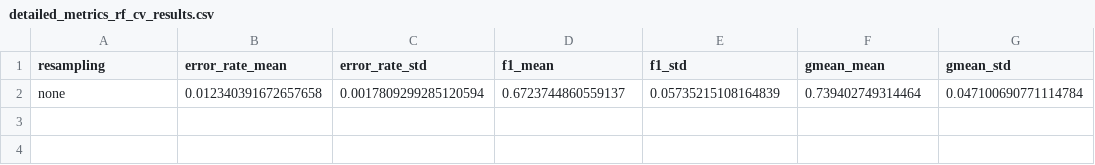
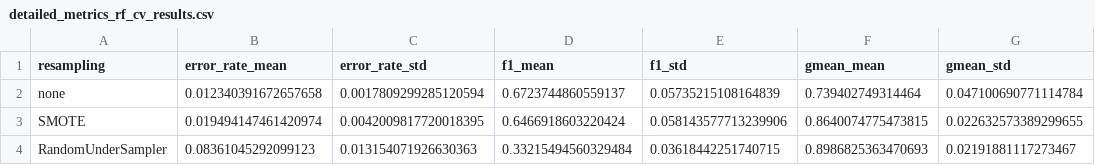
Before and after one commit to DS-2-dev/MATH3310_FA_2025_P02_G03_SMITH, a CSV file: results/detailed_metrics_rf_cv_results.csv, drawn as a sheet.

```diff
--- a/results/detailed_metrics_rf_cv_results.csv
+++ b/results/detailed_metrics_rf_cv_results.csv
@@ -2 +2,3 @@ resampling,error_rate_mean,error_rate_std,f1_mean,f1_std,gmean_mean,gmean_std
 none,0.012340391672657658,0.0017809299285120594,0.6723744860559137,0.05735215108164839,0.739402749314464,0.047100690771114784
+SMOTE,0.019494147461420974,0.0042009817720018395,0.6466918603220424,0.058143577713239906,0.8640074775473815,0.022632573389299655
+RandomUnderSampler,0.08361045292099123,0.013154071926630363,0.33215494560329484,0.03618442251740715,0.8986825363470693,0.02191881117273467
```
Also changed, not shown: results/feature_importance_comparison.csv, results/resampling_rf_cv_results.csv, 8 other files.
